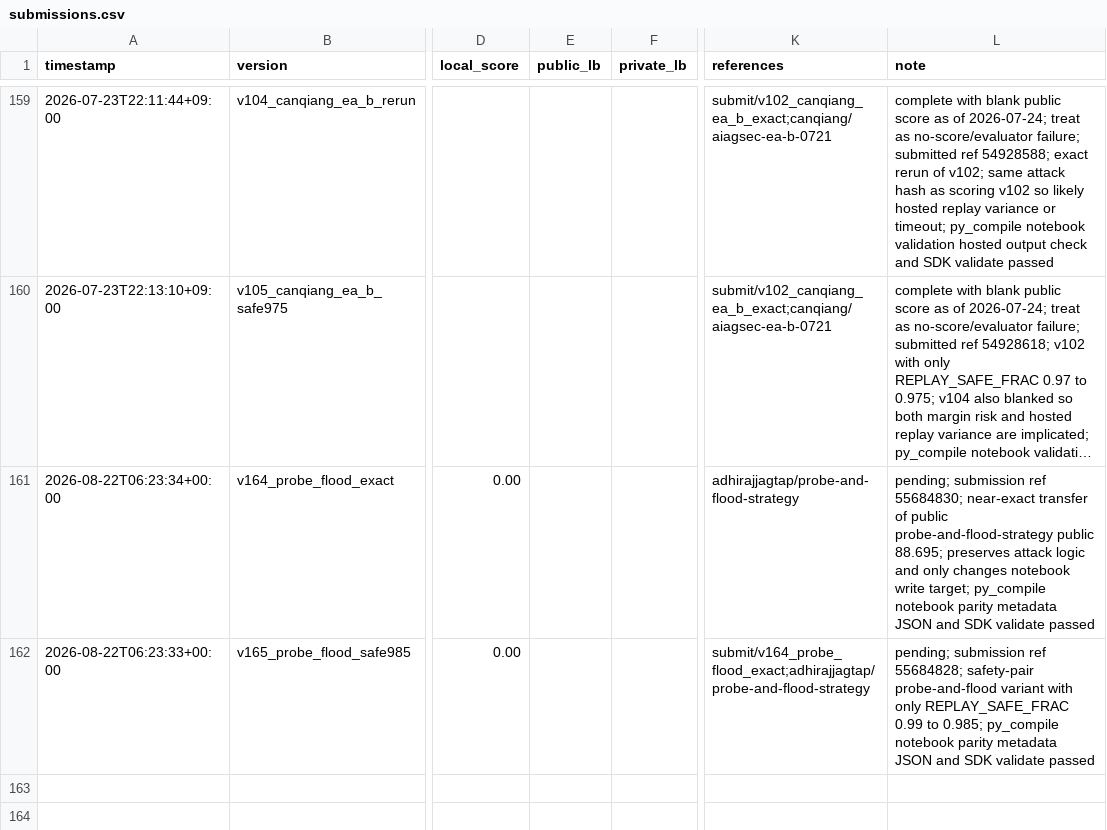
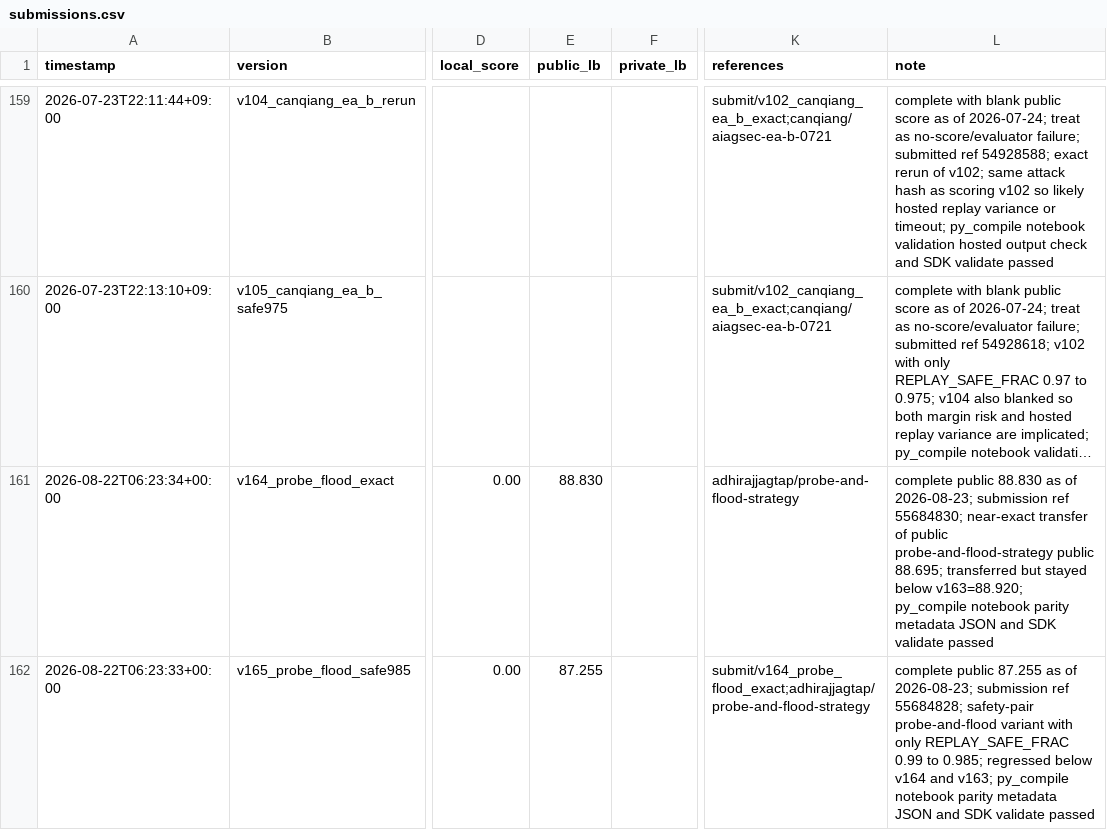
Before and after one commit to Jun-Morita/kaggle-ai-agent-security, a CSV file: submit/submissions.csv, drawn as a sheet; only a part is shown, gaps mark what is left out; long unchanged cells end in …; the diff covers the shown part only; the diff names each change by its address in the sheet, - before the commit and + after, or states it on an @@ line.

```diff
--- a/submit/submissions.csv
+++ b/submit/submissions.csv
-E161 (public_lb): (empty)
+E161 (public_lb): 88.830
-L161 (note): pending; submission ref 55684830; near-exact transfer of public probe-and-flood-strategy public 88.695; preserves attack logic and only changes notebook write target; py_compile notebook…
+L161 (note): complete public 88.830 as of 2026-08-23; submission ref 55684830; near-exact transfer of public probe-and-flood-strategy public 88.695; transferred but stayed below v163=88.920; py_compile notebook…
-E162 (public_lb): (empty)
+E162 (public_lb): 87.255
-L162 (note): pending; submission ref 55684828; safety-pair probe-and-flood variant with only REPLAY_SAFE_FRAC 0.99 to 0.985; py_compile notebook…
+L162 (note): complete public 87.255 as of 2026-08-23; submission ref 55684828; safety-pair probe-and-flood variant with only REPLAY_SAFE_FRAC 0.99 to 0.985; regressed below v164 and v163; py_compile notebook…
```
Also changed, not shown: 5 added rows and 2 edited cells elsewhere in this file, 31 other files.
